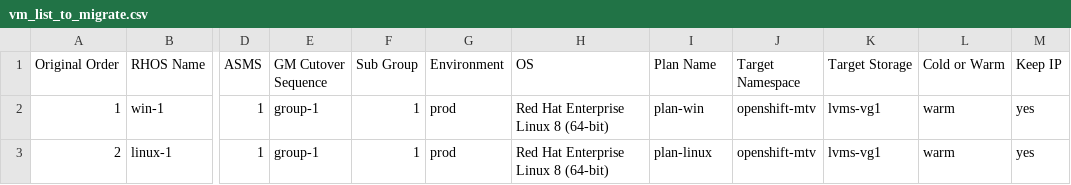
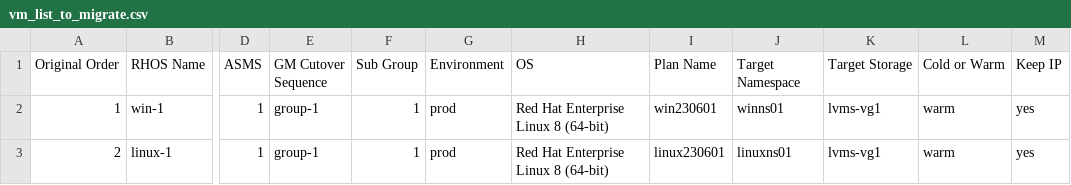
Before and after one commit to jainirajesh/mtvvmwtoopenshift, a CSV file: vm_list_to_migrate.csv, drawn as a sheet; only a part is shown, gaps mark what is left out; the diff names each change by its address in the sheet, - before the commit and + after, or states it on an @@ line.

Commit message:
Update vm_list_to_migrate.csv

```diff
--- a/vm_list_to_migrate.csv
+++ b/vm_list_to_migrate.csv
-I2 (Plan Name): plan-win
+I2 (Plan Name): win230601
-J2 (Target Namespace): openshift-mtv
+J2 (Target Namespace): winns01
-I3 (Plan Name): plan-linux
+I3 (Plan Name): linux230601
-J3 (Target Namespace): openshift-mtv
+J3 (Target Namespace): linuxns01
```
